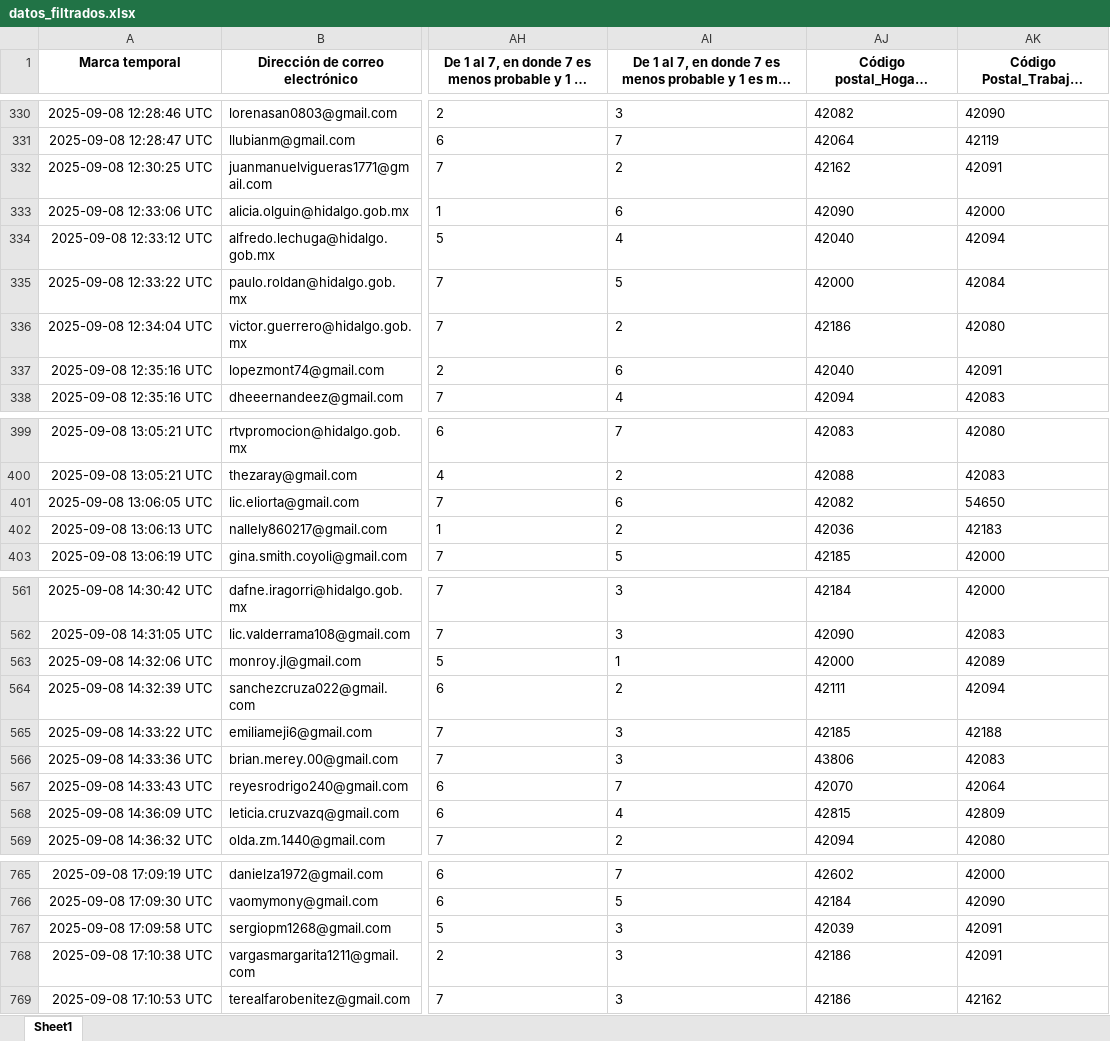
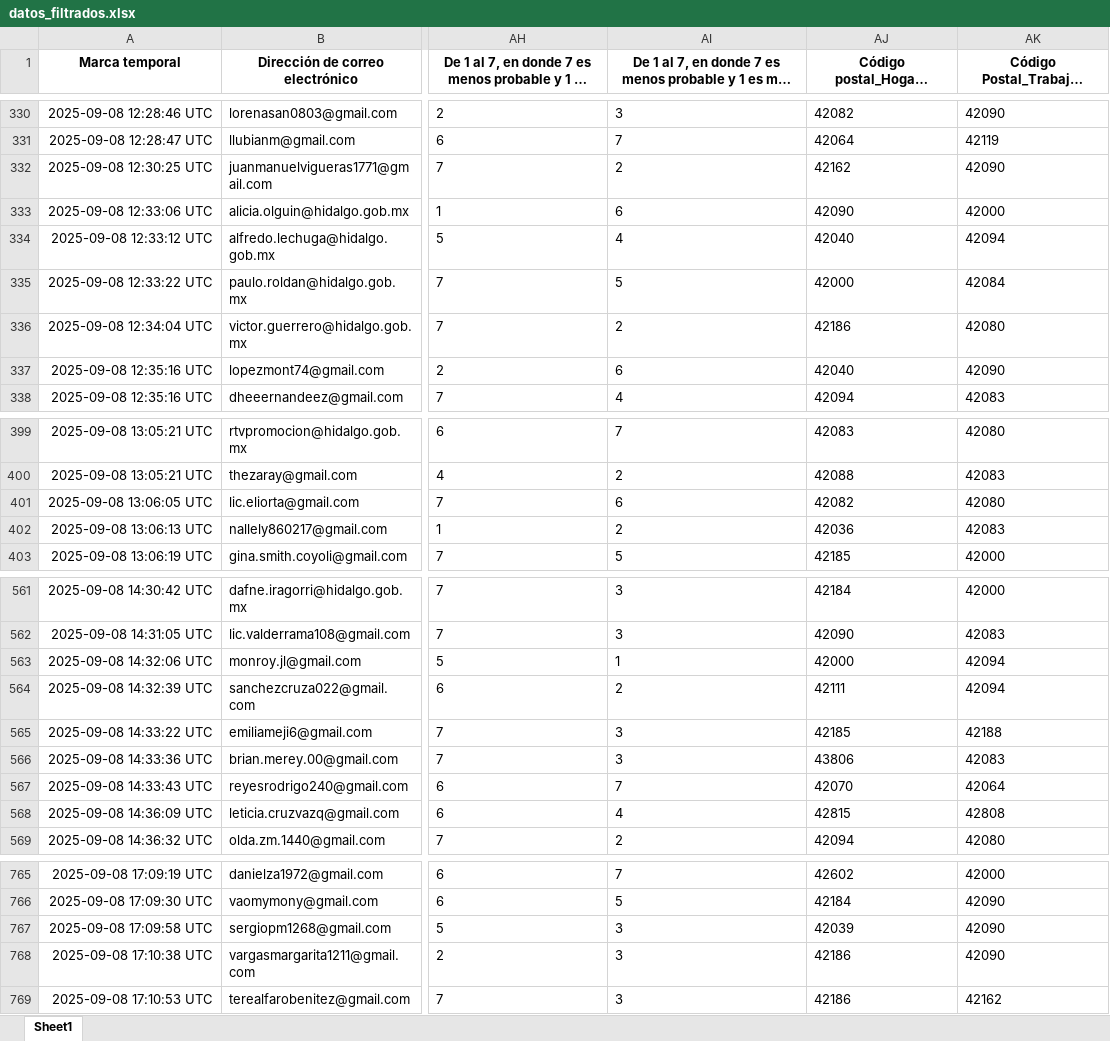
Before and after one commit to SIGEHgo/Habitos_movilidad, an Excel workbook: Output/datos_filtrados.xlsx, sheet Sheet1, drawn as a sheet; only a part is shown, gaps mark what is left out; long unchanged cells end in …; values as stored, in another font and other column widths than the file's, no borders; the diff covers the shown part only; the diff names each change by its address in the sheet, - before the commit and + after, or states it on an @@ line.

```diff
--- a/Output/datos_filtrados.xlsx (sheet Sheet1)
+++ b/Output/datos_filtrados.xlsx (sheet Sheet1)
-AK332 (Código Postal_Trabajo_Hogar): 42091
+AK332 (Código Postal_Trabajo_Hogar): 42090
-AK337 (Código Postal_Trabajo_Hogar): 42091
+AK337 (Código Postal_Trabajo_Hogar): 42090
-AK401 (Código Postal_Trabajo_Hogar): 54650
+AK401 (Código Postal_Trabajo_Hogar): 42080
-AK402 (Código Postal_Trabajo_Hogar): 42183
+AK402 (Código Postal_Trabajo_Hogar): 42083
-AK563 (Código Postal_Trabajo_Hogar): 42089
+AK563 (Código Postal_Trabajo_Hogar): 42094
-AK568 (Código Postal_Trabajo_Hogar): 42809
+AK568 (Código Postal_Trabajo_Hogar): 42808
-AK767:AK768 (Código Postal_Trabajo_Hogar): 42091
+AK767:AK768 (Código Postal_Trabajo_Hogar): 42090
```
Also changed, not shown: 54 edited cells elsewhere in this sheet, Output/base_filtrada_completa_excel.xlsx, 8 other files.
